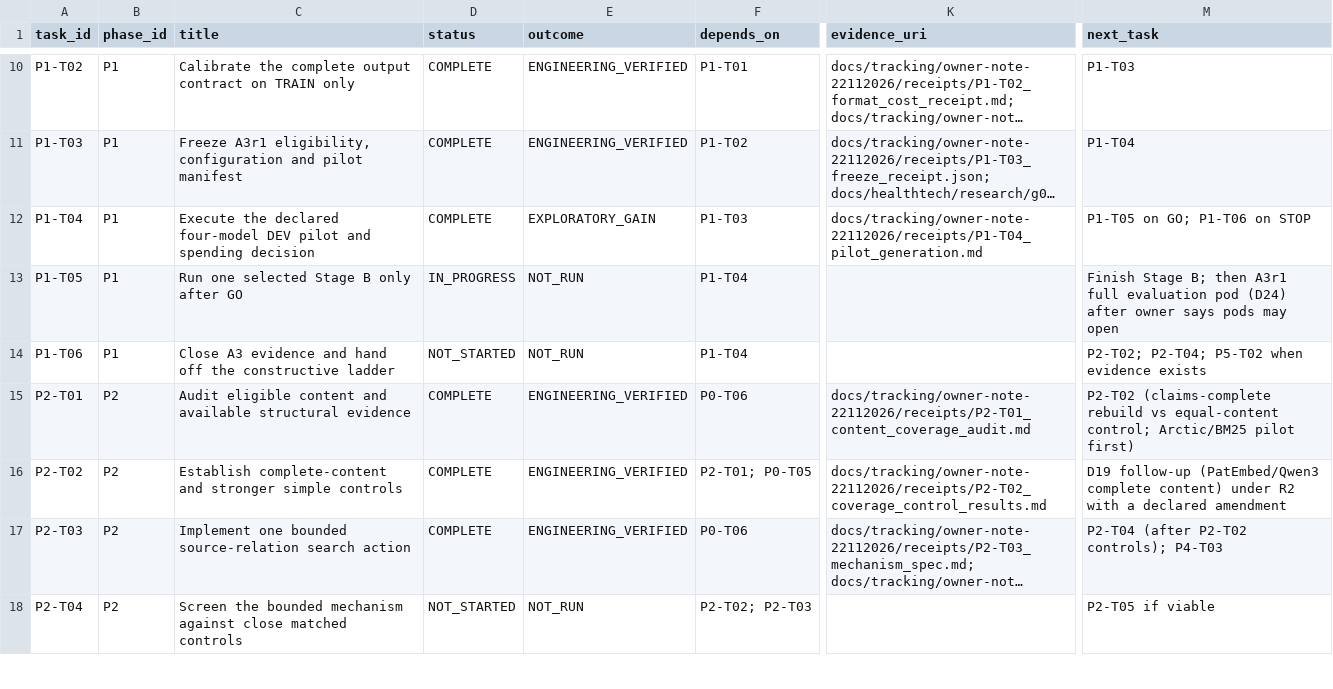
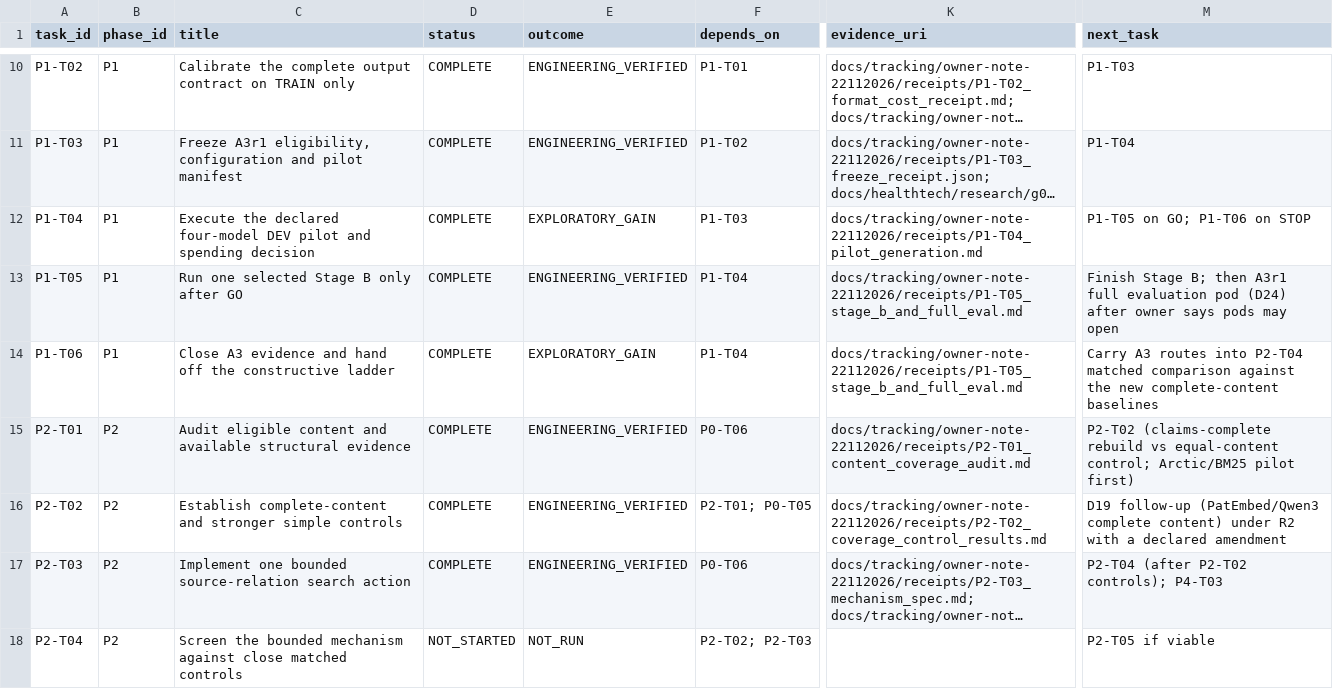
Before and after one commit to siriponsri/patent-to-pilot, a CSV file: docs/tracking/owner-note-22112026/phase_tasks.csv, drawn as a sheet; only a part is shown, gaps mark what is left out; long unchanged cells end in …; the diff names each change by its address in the sheet, - before the commit and + after, or states it on an @@ line.

```diff
--- a/docs/tracking/owner-note-22112026/phase_tasks.csv
+++ b/docs/tracking/owner-note-22112026/phase_tasks.csv
-D13 (status): IN_PROGRESS
+D13 (status): COMPLETE
-E13 (outcome): NOT_RUN
+E13 (outcome): ENGINEERING_VERIFIED
-K13:K14 (evidence_uri): (empty)
+K13:K14 (evidence_uri): docs/tracking/owner-note-22112026/receipts/P1-T05_stage_b_and_full_eval.md
-D14 (status): NOT_STARTED
+D14 (status): COMPLETE
-E14 (outcome): NOT_RUN
+E14 (outcome): EXPLORATORY_GAIN
-M14 (next_task): P2-T02; P2-T04; P5-T02 when evidence exists
+M14 (next_task): Carry A3 routes into P2-T04 matched comparison against the new complete-content baselines
```
Also changed, not shown: 9 other files.
